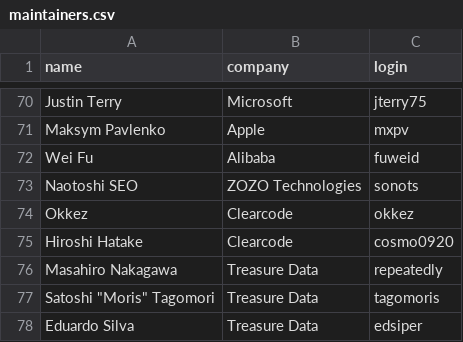
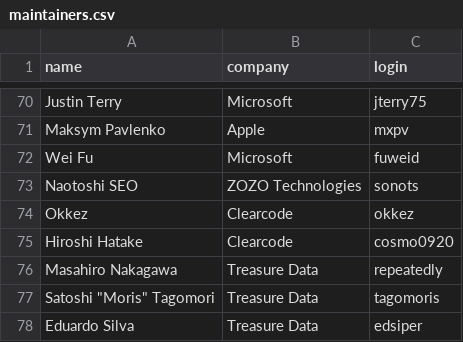
Before and after one commit to cncf/gitdm, a CSV file: src/maintainers.csv, drawn as a sheet; only a part is shown, gaps mark what is left out.

```diff
--- a/src/maintainers.csv
+++ b/src/maintainers.csv
@@ -71,3 +71,3 @@ Justin Terry,Microsoft,jterry75
 Maksym Pavlenko,Apple,mxpv
-Wei Fu,Alibaba,fuweid
+Wei Fu,Microsoft,fuweid
 Naotoshi SEO,ZOZO Technologies,sonots
```
Also changed, not shown: 1 other file.
